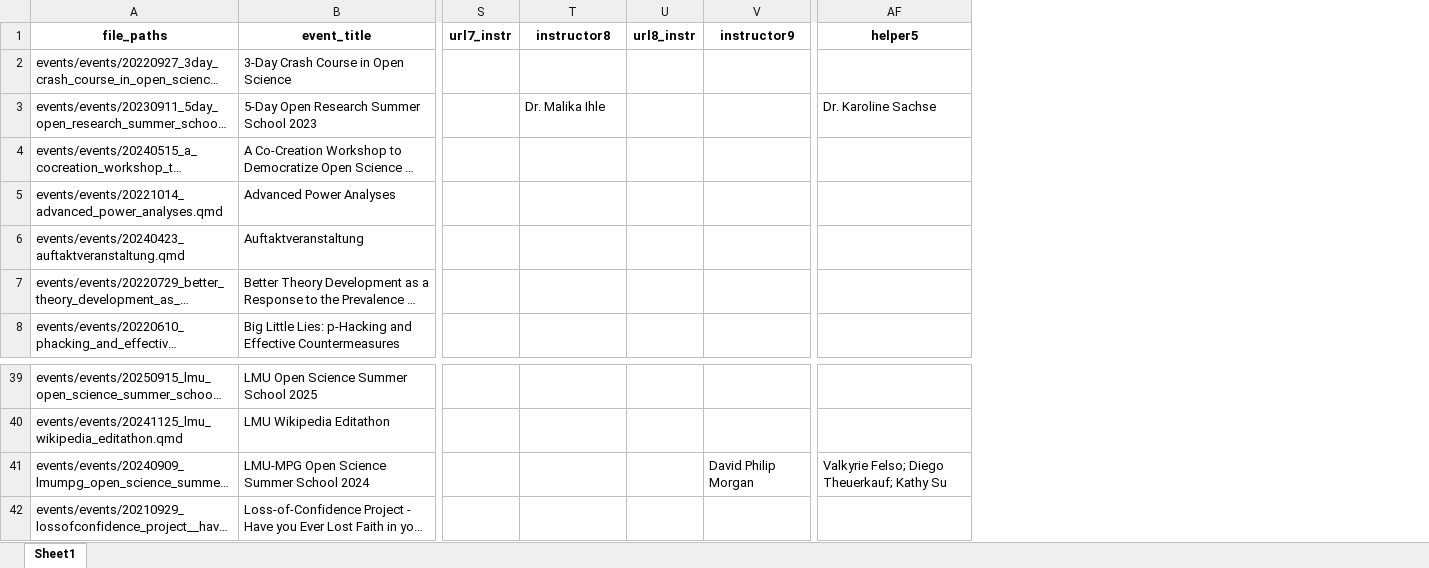
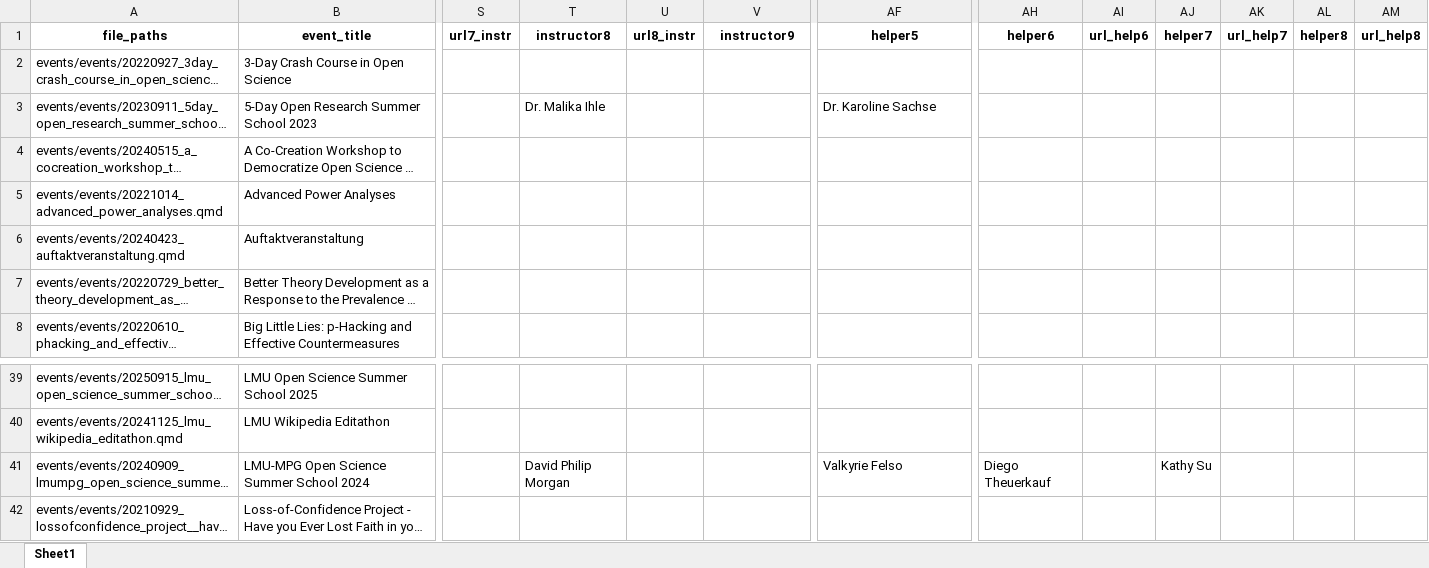
Before and after one commit to lmu-osc/lmu-osc.github.io, an Excel workbook: events/events/_event_data_collector.xlsx, sheet Sheet1, drawn as a sheet; only a part is shown, gaps mark what is left out; long unchanged cells end in …; values as stored, in another font and other column widths than the file's, no borders; the diff names each change by its address in the sheet, - before the commit and + after, or states it on an @@ line.

Commit message:
More data edits

```diff
--- a/events/events/_event_data_collector.xlsx (sheet Sheet1)
+++ b/events/events/_event_data_collector.xlsx (sheet Sheet1)
+column AH (helper6), row 41: Diego Theuerkauf
+column AI (url_help6), empty
+column AJ (helper7), row 41: Kathy Su
+column AK (url_help7), empty
+column AL (helper8), empty
+column AM (url_help8), empty
-T41 (instructor8): (empty)
+T41 (instructor8): David Philip Morgan
-V41 (instructor9): David Philip Morgan
+V41 (instructor9): (empty)
-AF41 (helper5): Valkyrie Felso; Diego Theuerkauf; Kathy Su
+AF41 (helper5): Valkyrie Felso
```
